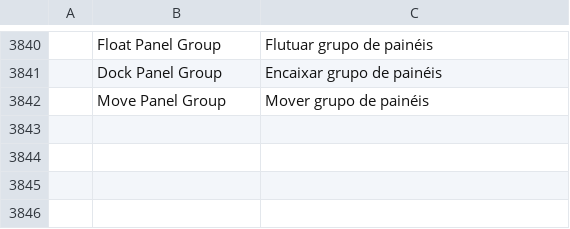
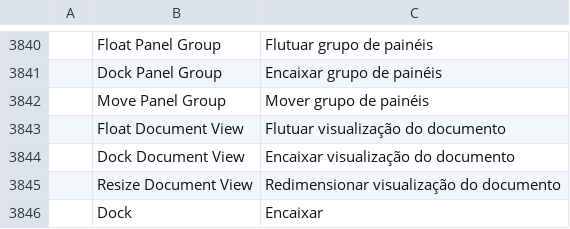
Before and after one commit to GabryelTenorio/photocraft, a TSV file: crates/ui-egui/src/i18n/pt-br.tsv, drawn as a sheet; only a part is shown, gaps mark what is left out; the diff names each change by its address in the sheet, - before the commit and + after, or states it on an @@ line.

```diff
--- a/crates/ui-egui/src/i18n/pt-br.tsv
+++ b/crates/ui-egui/src/i18n/pt-br.tsv
+row 3843:  | Float Document View | Flutuar visualização do documento
+row 3844:  | Dock Document View | Encaixar visualização do documento
+row 3845:  | Resize Document View | Redimensionar visualização do documento
+row 3846:  | Dock | Encaixar
```
Also changed, not shown: crates/ui-egui/src/i18n/el.tsv, crates/ui-egui/src/i18n/ja.tsv, 33 other files.
